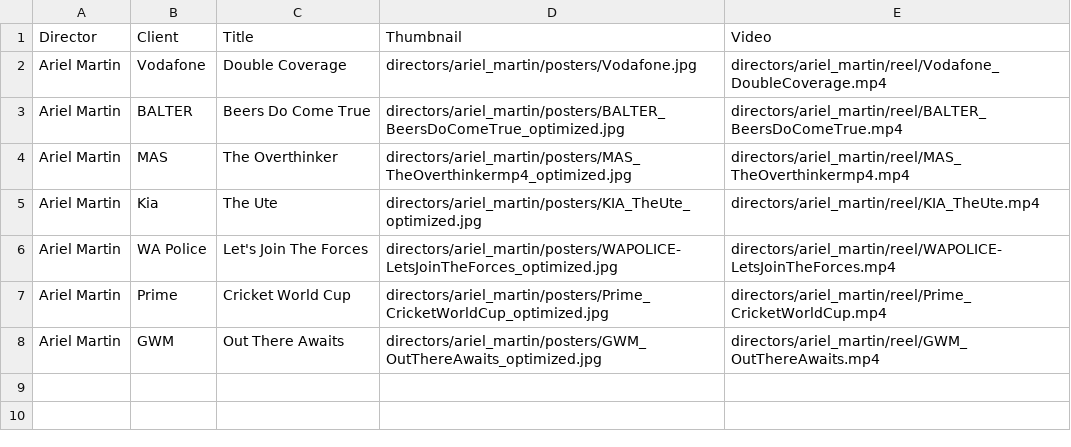
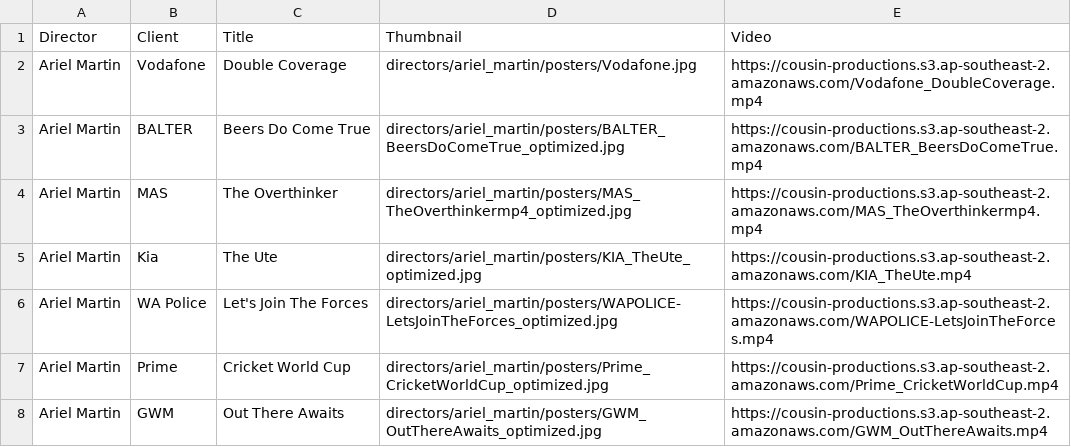
Before and after one commit to les-del/cousin-website, a CSV file: data/ArielMartin.csv, drawn as a sheet.

Commit message:
Switch to S3 video hosting and extend hover lockout
- Update all video URLs to use S3 regional endpoints (ap-southeast-2)
- Extend hover interaction lockout from 1 to 2 seconds after video clicks
- Videos now hosted on AWS S3 for better performance and reliability

```diff
--- a/data/ArielMartin.csv
+++ b/data/ArielMartin.csv
@@ -1,8 +1,8 @@
 Director,Client,Title,Thumbnail,Video
-Ariel Martin,Vodafone,Double Coverage,directors/ariel_martin/posters/Vodafone.jpg,directors/ariel_martin/reel/Vodafone_DoubleCoverage.mp4
-Ariel Martin,BALTER,Beers Do Come True,directors/ariel_martin/posters/BALTER_BeersDoComeTrue_optimized.jpg,directors/ariel_martin/reel/BALTER_BeersDoComeTrue.mp4
-Ariel Martin,MAS,The Overthinker,directors/ariel_martin/posters/MAS_TheOverthinkermp4_optimized.jpg,directors/ariel_martin/reel/MAS_TheOverthinkermp4.mp4
-Ariel Martin,Kia,The Ute,directors/ariel_martin/posters/KIA_TheUte_optimized.jpg,directors/ariel_martin/reel/KIA_TheUte.mp4
-Ariel Martin,WA Police,Let's Join The Forces,directors/ariel_martin/posters/WAPOLICE-LetsJoinTheForces_optimized.jpg,directors/ariel_martin/reel/WAPOLICE-LetsJoinTheForces.mp4
-Ariel Martin,Prime,Cricket World Cup,directors/ariel_martin/posters/Prime_CricketWorldCup_optimized.jpg,directors/ariel_martin/reel/Prime_CricketWorldCup.mp4
-Ariel Martin,GWM,Out There Awaits,directors/ariel_martin/posters/GWM_OutThereAwaits_optimized.jpg,directors/ariel_martin/reel/GWM_OutThereAwaits.mp4
+Ariel Martin,Vodafone,Double Coverage,directors/ariel_martin/posters/Vodafone.jpg,https://cousin-productions.s3.ap-southeast-2.amazonaws.com/Vodafone_DoubleCoverage.mp4
+Ariel Martin,BALTER,Beers Do Come True,directors/ariel_martin/posters/BALTER_BeersDoComeTrue_optimized.jpg,https://cousin-productions.s3.ap-southeast-2.amazonaws.com/BALTER_BeersDoComeTrue.mp4
+Ariel Martin,MAS,The Overthinker,directors/ariel_martin/posters/MAS_TheOverthinkermp4_optimized.jpg,https://cousin-productions.s3.ap-southeast-2.amazonaws.com/MAS_TheOverthinkermp4.mp4
+Ariel Martin,Kia,The Ute,directors/ariel_martin/posters/KIA_TheUte_optimized.jpg,https://cousin-productions.s3.ap-southeast-2.amazonaws.com/KIA_TheUte.mp4
+Ariel Martin,WA Police,Let's Join The Forces,directors/ariel_martin/posters/WAPOLICE-LetsJoinTheForces_optimized.jpg,https://cousin-productions.s3.ap-southeast-2.amazonaws.com/WAPOLICE-LetsJoinTheForces.mp4
+Ariel Martin,Prime,Cricket World Cup,directors/ariel_martin/posters/Prime_CricketWorldCup_optimized.jpg,https://cousin-productions.s3.ap-southeast-2.amazonaws.com/Prime_CricketWorldCup.mp4
+Ariel Martin,GWM,Out There Awaits,directors/ariel_martin/posters/GWM_OutThereAwaits_optimized.jpg,https://cousin-productions.s3.ap-southeast-2.amazonaws.com/GWM_OutThereAwaits.mp4
```
Also changed, not shown: 1 other file.
